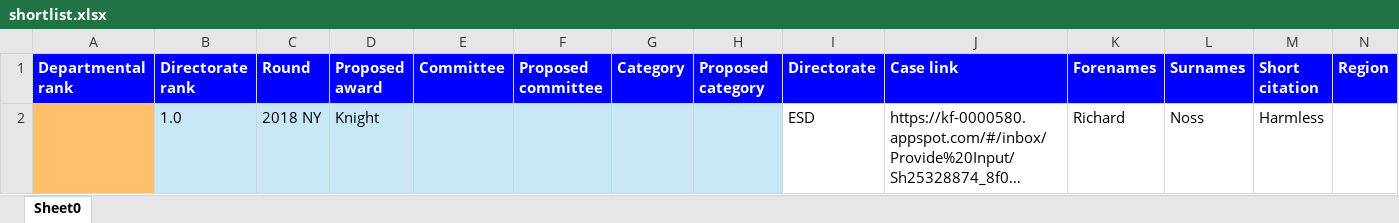
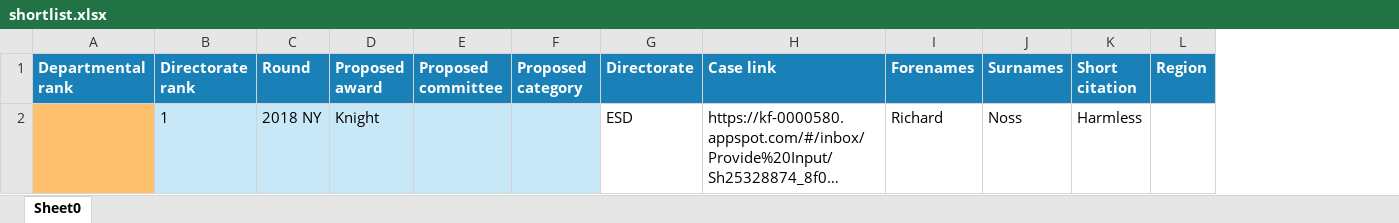
Before and after one commit to the-daniel-rothig/dfe-honours-dataloader, an Excel workbook: shortlist.xlsx, sheet Sheet0, drawn as a sheet; only a part is shown; long unchanged cells end in …; values as stored, in another font and other column widths than the file's, no borders; removed rows and columns are numbered as before the commit, all else as after; the diff covers the shown part only; the diff names each change by its address in the sheet, - before the commit and + after, or states it on an @@ line.

```diff
--- a/shortlist.xlsx (sheet Sheet0)
+++ b/shortlist.xlsx (sheet Sheet0)
-column E (Committee), empty
-column G (Category), empty
-A1:D1 fill: #0000FF
+A1:D1 fill: #1981B7
-E1 fill: #0000FF
+E1 fill: #1981B7
-F1:L1 fill: #0000FF
+F1:L1 fill: #1981B7
-B2 (Directorate rank): 1.0
+B2 (Directorate rank): 1
```
Also changed, not shown: cell formats elsewhere in this sheet, 1 other file.
